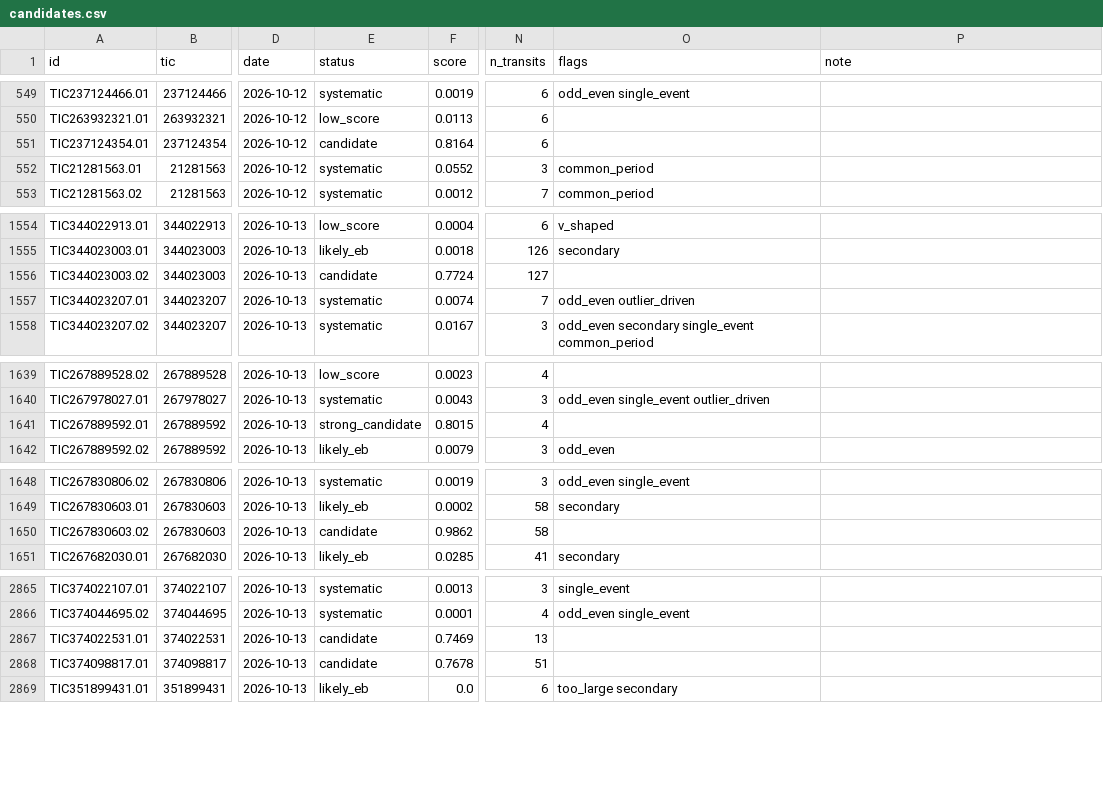
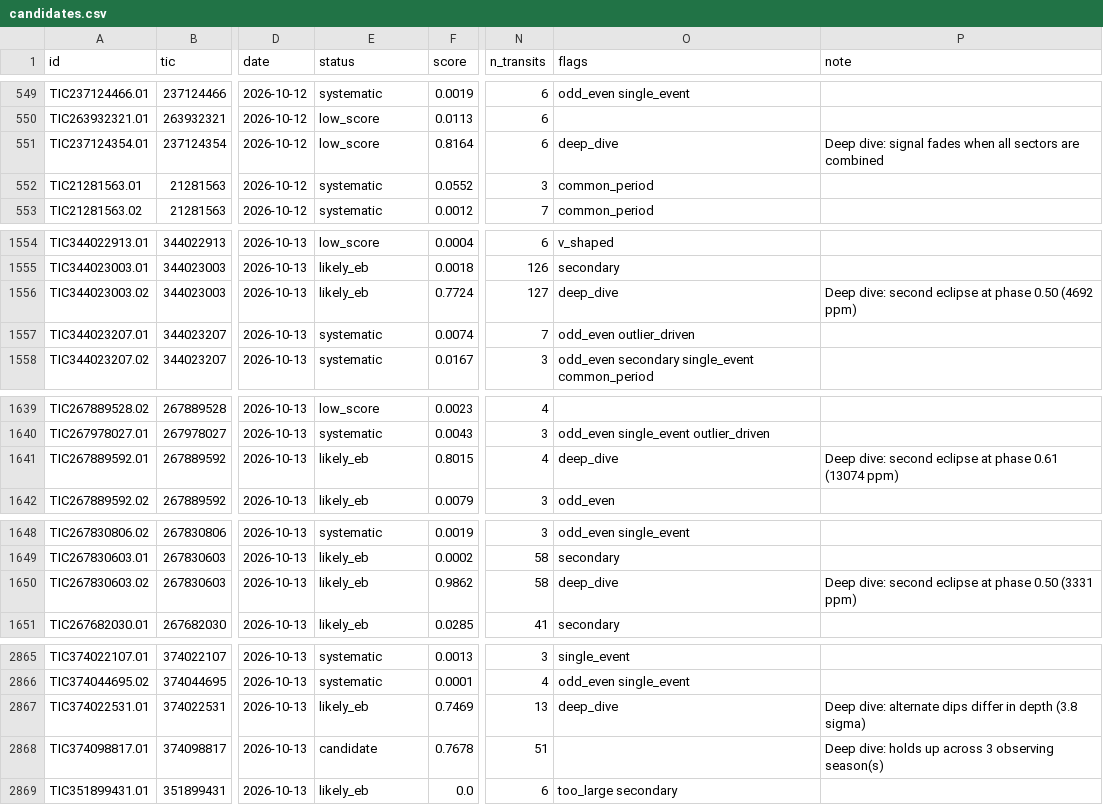
Before and after one commit to alexvaldex/nasa-tess-planet-search, a CSV file: results/candidates.csv, drawn as a sheet; only a part is shown, gaps mark what is left out; the diff covers the shown part only; the diff names each change by its address in the sheet, - before the commit and + after, or states it on an @@ line.

```diff
--- a/results/candidates.csv
+++ b/results/candidates.csv
-E551 (status): candidate
+E551 (status): low_score
-O551 (flags): (empty)
+O551 (flags): deep_dive
-P551 (note): (empty)
+P551 (note): Deep dive: signal fades when all sectors are combined
-E1556 (status): candidate
+E1556 (status): likely_eb
-O1556 (flags): (empty)
+O1556 (flags): deep_dive
-P1556 (note): (empty)
+P1556 (note): Deep dive: second eclipse at phase 0.50 (4692 ppm)
-E1641 (status): strong_candidate
+E1641 (status): likely_eb
-O1641 (flags): (empty)
+O1641 (flags): deep_dive
-P1641 (note): (empty)
+P1641 (note): Deep dive: second eclipse at phase 0.61 (13074 ppm)
-E1650 (status): candidate
+E1650 (status): likely_eb
-O1650 (flags): (empty)
+O1650 (flags): deep_dive
-P1650 (note): (empty)
+P1650 (note): Deep dive: second eclipse at phase 0.50 (3331 ppm)
-E2867 (status): candidate
+E2867 (status): likely_eb
-O2867 (flags): (empty)
+O2867 (flags): deep_dive
-P2867 (note): (empty)
+P2867 (note): Deep dive: alternate dips differ in depth (3.8 sigma)
-P2868 (note): (empty)
+P2868 (note): Deep dive: holds up across 3 observing season(s)
```
Also changed, not shown: 11 edited cells elsewhere in this file, results/screened.csv, 20 other files.
